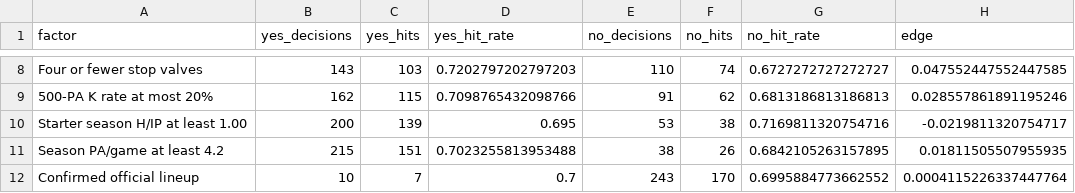
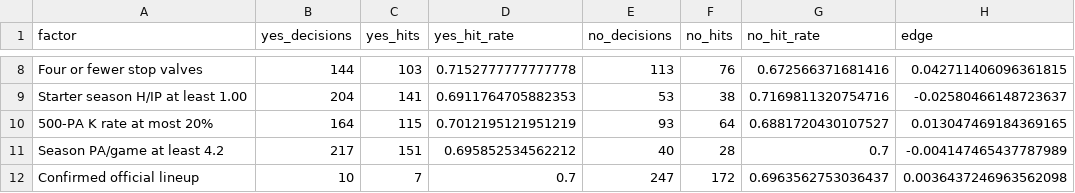
Before and after one commit to bbond-007/Statbirt, a CSV file: reports/learned_model_review/tables/prospective_threshold_signals.csv, drawn as a sheet; only a part is shown, gaps mark what is left out; removed rows and columns are numbered as before the commit, all else as after; the diff covers the shown part only; the diff names each change by its address in the sheet, - before the commit and + after, or states it on an @@ line.

```diff
--- a/reports/learned_model_review/tables/prospective_threshold_signals.csv
+++ b/reports/learned_model_review/tables/prospective_threshold_signals.csv
-B8 (yes_decisions): 143
+B8 (yes_decisions): 144
-D8 (yes_hit_rate): 0.7202797202797203
+D8 (yes_hit_rate): 0.7152777777777778
-E8 (no_decisions): 110
+E8 (no_decisions): 113
-F8 (no_hits): 74
+F8 (no_hits): 76
-G8 (no_hit_rate): 0.6727272727272727
+G8 (no_hit_rate): 0.672566371681416
-H8 (edge): 0.047552447552447585
+H8 (edge): 0.042711406096361815
-row 9: 500-PA K rate at most 20% | 162 | 115 | 0.7098765432098766 | 91 | 62 | 0.6813186813186813 | 0.028557861891195246
-B9 (yes_decisions): 200
+B9 (yes_decisions): 204
-C9 (yes_hits): 139
+C9 (yes_hits): 141
-D9 (yes_hit_rate): 0.695
+D9 (yes_hit_rate): 0.6911764705882353
-H9 (edge): -0.0219811320754717
+H9 (edge): -0.02580466148723637
+row 10: 500-PA K rate at most 20% | 164 | 115 | 0.7012195121951219 | 93 | 64 | 0.6881720430107527 | 0.013047469184369165
-B11 (yes_decisions): 215
+B11 (yes_decisions): 217
-D11 (yes_hit_rate): 0.7023255813953488
+D11 (yes_hit_rate): 0.695852534562212
-E11 (no_decisions): 38
+E11 (no_decisions): 40
-F11 (no_hits): 26
+F11 (no_hits): 28
-G11 (no_hit_rate): 0.6842105263157895
+G11 (no_hit_rate): 0.7
-H11 (edge): 0.01811505507955935
+H11 (edge): -0.004147465437787989
-E12 (no_decisions): 243
+E12 (no_decisions): 247
-F12 (no_hits): 170
+F12 (no_hits): 172
-G12 (no_hit_rate): 0.6995884773662552
+G12 (no_hit_rate): 0.6963562753036437
-H12 (edge): 0.0004115226337447764
+H12 (edge): 0.0036437246963562098
```
Also changed, not shown: 29 edited cells elsewhere in this file, reports/learned_model_review/tables/prospective_calibration.csv, reports/learned_model_review/tables/prospective_numeric_signals.csv, 36 other files.
